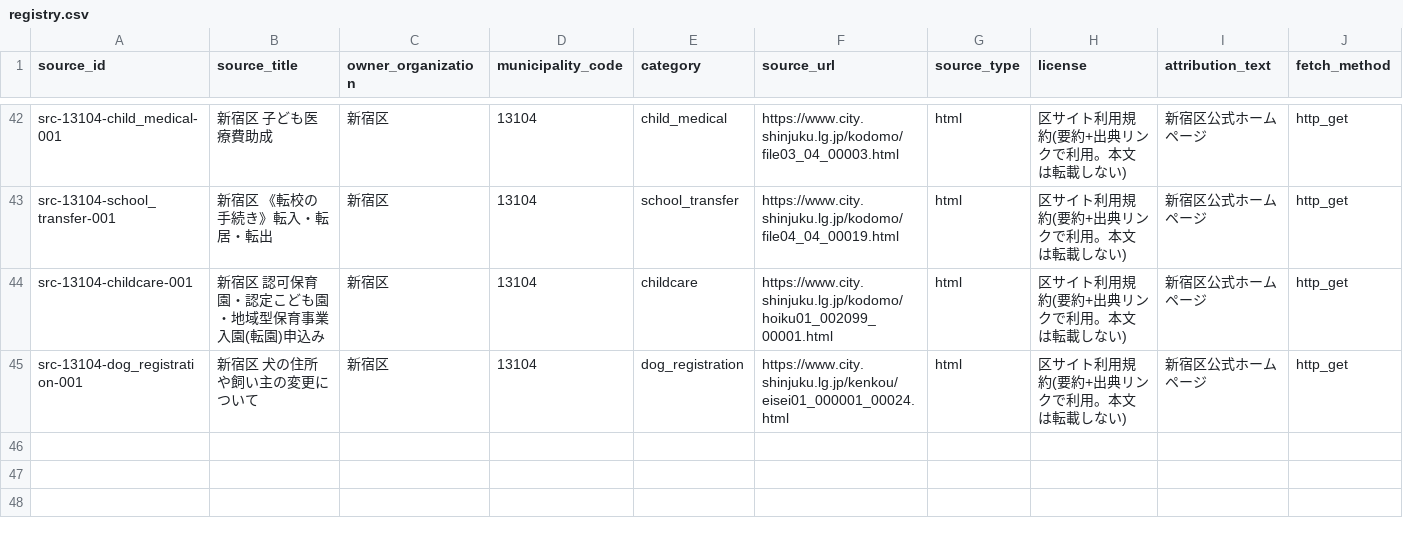
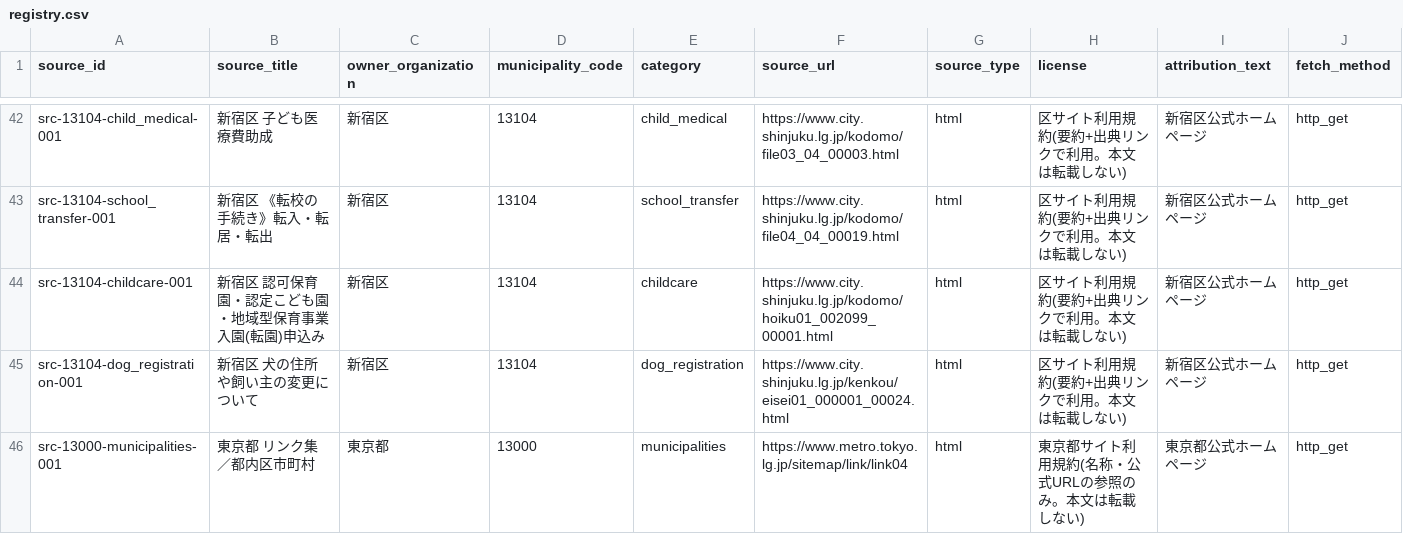
Before and after one commit to Renga154/sumihajime, a CSV file: docs/data-sources/registry.csv, drawn as a sheet; only a part is shown, gaps mark what is left out; rows hold the shown columns only; the diff names each change by its address in the sheet, - before the commit and + after, or states it on an @@ line.

```diff
--- a/docs/data-sources/registry.csv
+++ b/docs/data-sources/registry.csv
+row 46: src-13000-municipalities-001 | 東京都 リンク集／都内区市町村 | 東京都 | 13000 | municipalities | https://www.metro.tokyo.lg.jp/sitemap/link/link04 | html | 東京都サイト利用規約(名称・公式URLの参照のみ。本文は転載しない) | 東京都公式ホームページ | http_get
```
Also changed, not shown: 17 other files.
